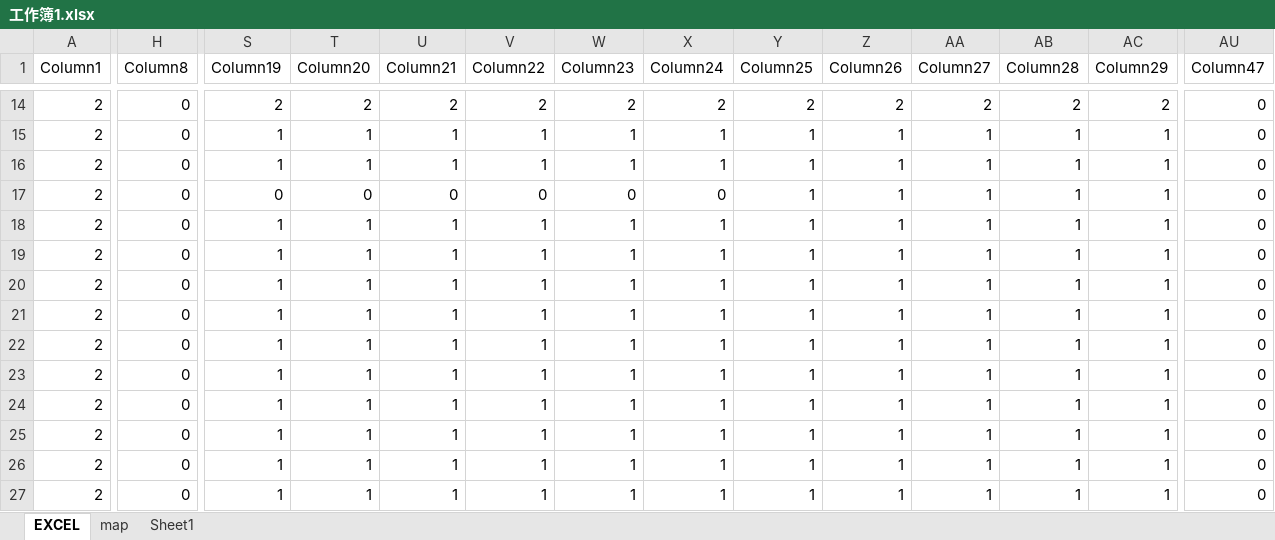
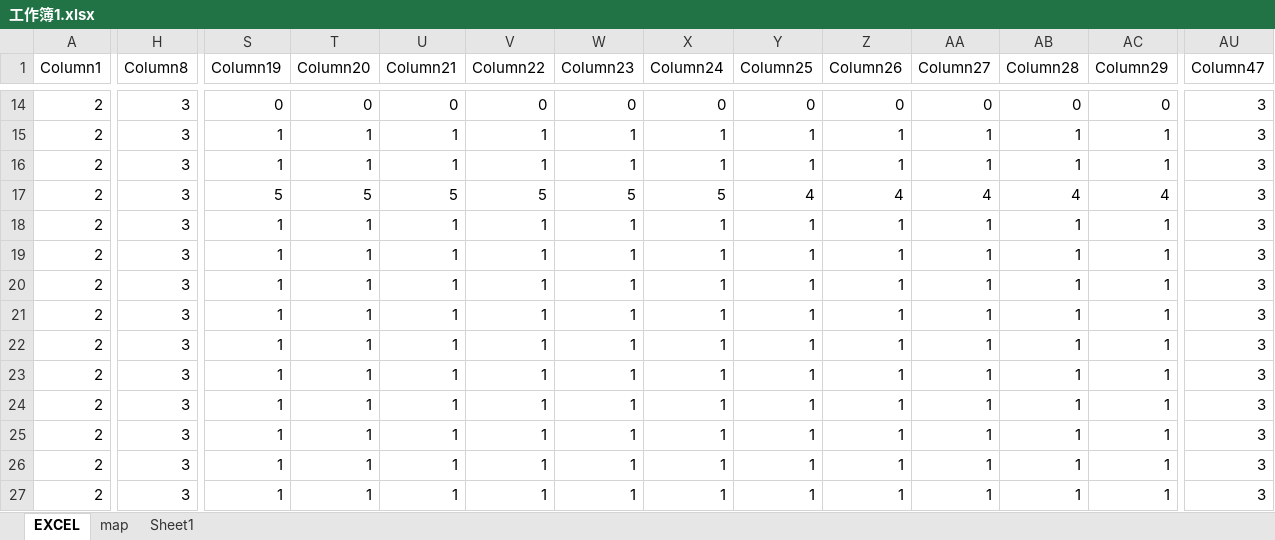
Before and after one commit to yzzxzinbin/BsifPro, an Excel workbook: oth/工作簿1.xlsx, sheet EXCEL, drawn as a sheet; only a part is shown, gaps mark what is left out; values as stored, in another font and other column widths than the file's, no borders; conditional formats and table styles not drawn; the diff covers the shown part only; the diff names each change by its address in the sheet, - before the commit and + after, or states it on an @@ line.

```diff
--- a/oth/工作簿1.xlsx (sheet EXCEL)
+++ b/oth/工作簿1.xlsx (sheet EXCEL)
-H14:H27 (Column8): 0
+H14:H27 (Column8): 3
-S14 (Column19): 2
+S14 (Column19): 0
-T14 (Column20): 2
+T14 (Column20): 0
-U14 (Column21): 2
+U14 (Column21): 0
-V14 (Column22): 2
+V14 (Column22): 0
-W14 (Column23): 2
+W14 (Column23): 0
-X14 (Column24): 2
+X14 (Column24): 0
-Y14 (Column25): 2
+Y14 (Column25): 0
-Z14 (Column26): 2
+Z14 (Column26): 0
-AA14 (Column27): 2
+AA14 (Column27): 0
-AB14 (Column28): 2
+AB14 (Column28): 0
-AC14 (Column29): 2
+AC14 (Column29): 0
-AU14:AU27 (Column47): 0
+AU14:AU27 (Column47): 3
-S17 (Column19): 0
+S17 (Column19): 5
-T17 (Column20): 0
+T17 (Column20): 5
-U17 (Column21): 0
+U17 (Column21): 5
-V17 (Column22): 0
+V17 (Column22): 5
-W17 (Column23): 0
+W17 (Column23): 5
-X17 (Column24): 0
+X17 (Column24): 5
-Y17 (Column25): 1
+Y17 (Column25): 4
-Z17 (Column26): 1
+Z17 (Column26): 4
-AA17 (Column27): 1
+AA17 (Column27): 4
-AB17 (Column28): 1
+AB17 (Column28): 4
-AC17 (Column29): 1
+AC17 (Column29): 4
```
Also changed, not shown: 344 edited cells elsewhere in this sheet, 27 other files.
